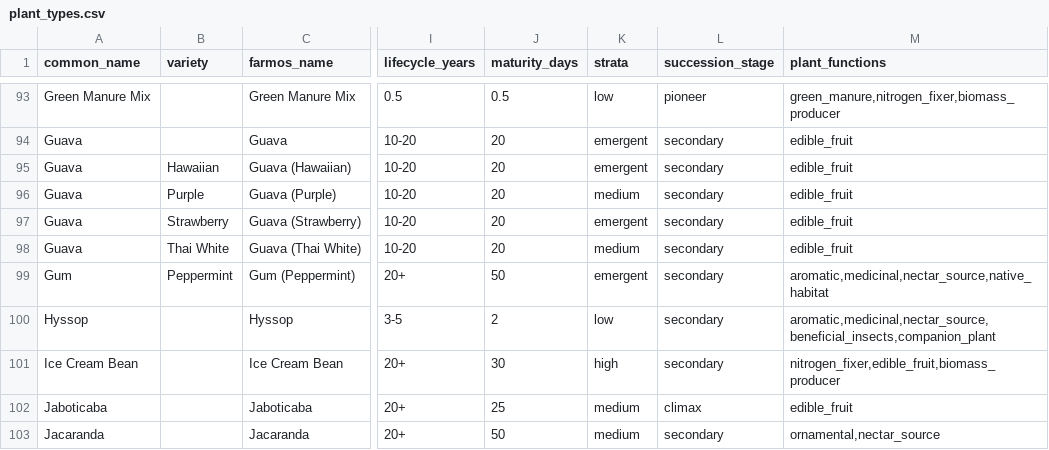
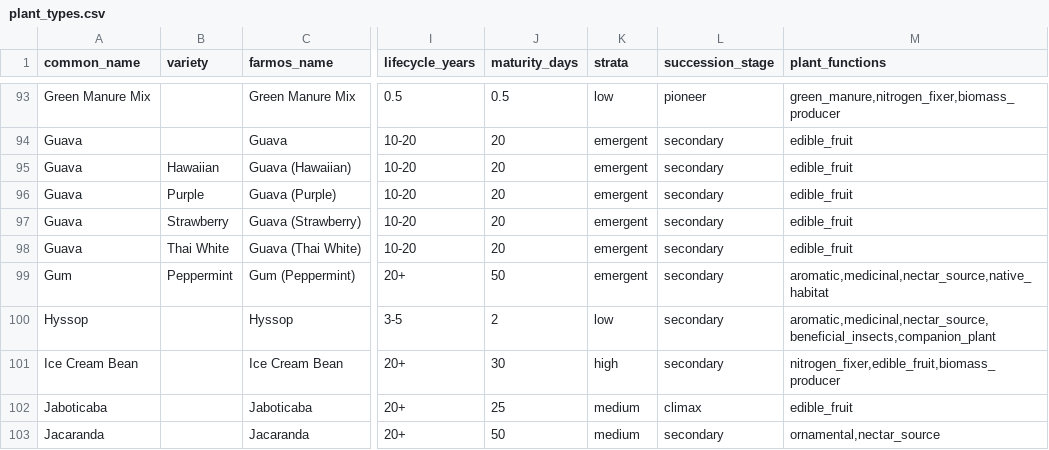
Before and after one commit to agnesfa/firefly-farm-ai, a CSV file: knowledge/plant_types.csv, drawn as a sheet; only a part is shown, gaps mark what is left out; the diff names each change by its address in the sheet, - before the commit and + after, or states it on an @@ line.

```diff
--- a/knowledge/plant_types.csv
+++ b/knowledge/plant_types.csv
-K96 (strata): medium
+K96 (strata): emergent
-K98 (strata): medium
+K98 (strata): emergent
```
Also changed, not shown: 55 other files.
